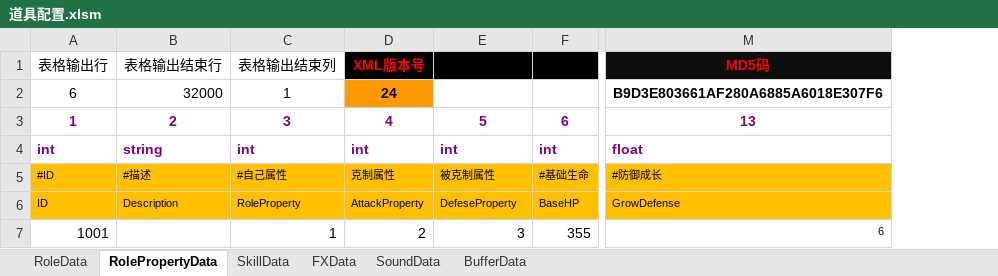
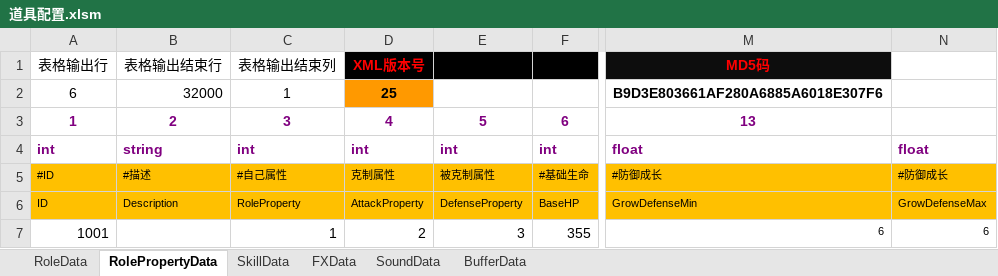
Before and after one commit to chen95nuo/NewRPG2D, an Excel workbook: 文档/道具配置.xlsm, sheet RolePropertyData, drawn as a sheet; only a part is shown, gaps mark what is left out; values as stored, in another font and other column widths than the file's, no borders; charts and pictures and conditional formats not drawn; the diff names each change by its address in the sheet, - before the commit and + after, or states it on an @@ line.

```diff
--- a/文档/道具配置.xlsm (sheet RolePropertyData)
+++ b/文档/道具配置.xlsm (sheet RolePropertyData)
+column N, rows 4-7: float | #防御成长 | GrowDefenseMax | 6
-D2: 24
+D2: 25
-E6: DefeseProperty
+E6: DefenseProperty
-M6: GrowDefense
+M6: GrowDefenseMin
```
Also changed, not shown: sheet RoleData, sheet SkillData, charts or pictures, 30 other files.
